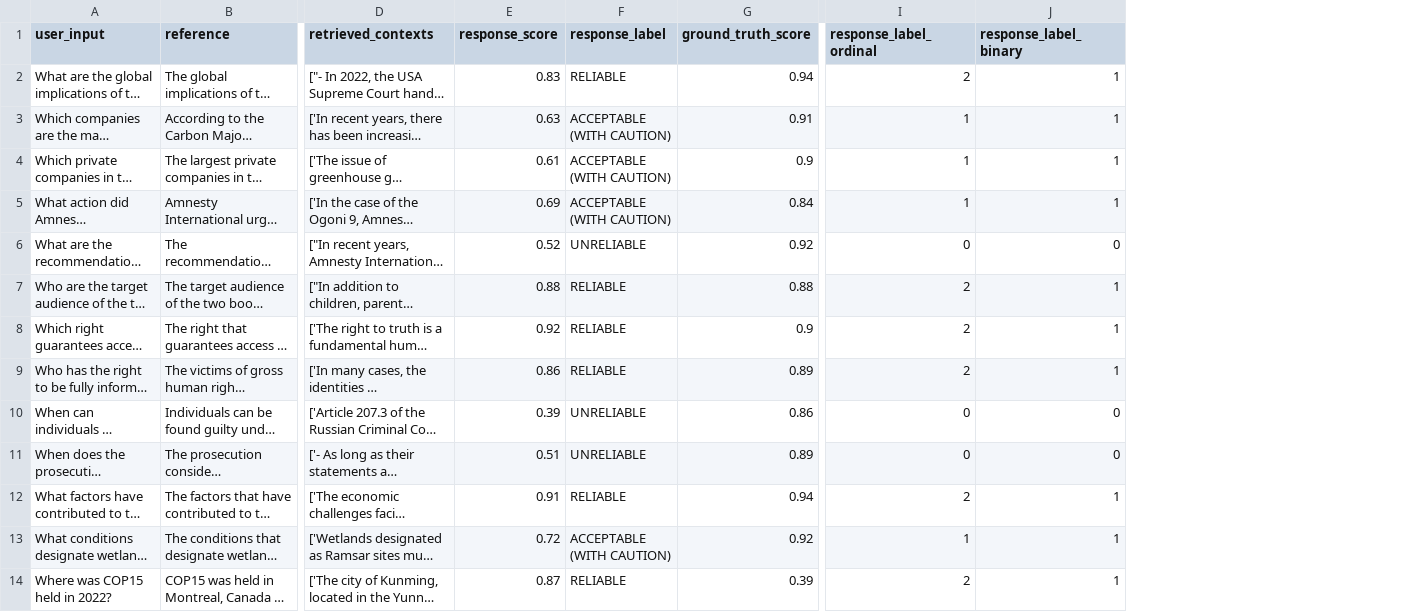
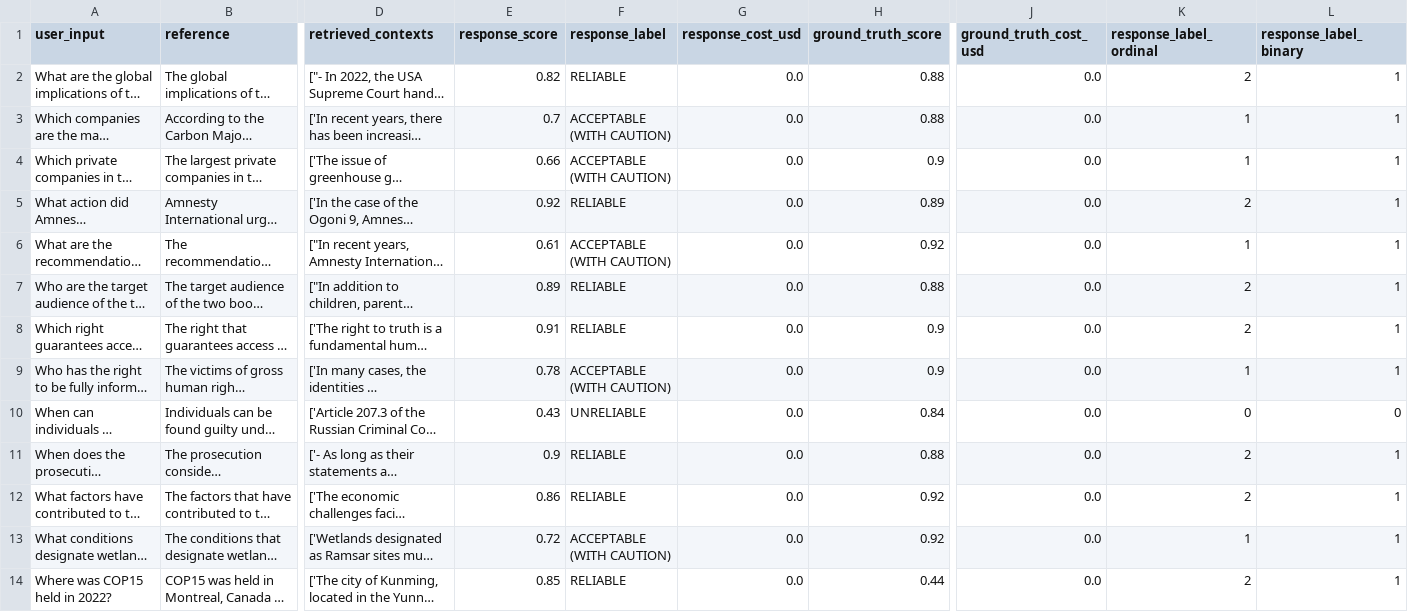
Before and after one commit to Aaryanverma/trustifai, a CSV file: benchmarks/amnesty_qa/benchmark_results.csv, drawn as a sheet; only a part is shown, gaps mark what is left out; long unchanged cells end in …; addresses are those after the commit; the diff covers the shown part only; the diff names each change by its address in the sheet, - before the commit and + after, or states it on an @@ line.

```diff
--- a/benchmarks/amnesty_qa/benchmark_results.csv
+++ b/benchmarks/amnesty_qa/benchmark_results.csv
+column G (response_cost_usd), rows 2-14: all 0.0
+column J (ground_truth_cost_usd), rows 2-14: all 0.0
-E2 (response_score): 0.83
+E2 (response_score): 0.82
-H2 (ground_truth_score): 0.94
+H2 (ground_truth_score): 0.88
-E3 (response_score): 0.63
+E3 (response_score): 0.7
-H3 (ground_truth_score): 0.91
+H3 (ground_truth_score): 0.88
-E4 (response_score): 0.61
+E4 (response_score): 0.66
-E5 (response_score): 0.69
+E5 (response_score): 0.92
-F5 (response_label): ACCEPTABLE (WITH CAUTION)
+F5 (response_label): RELIABLE
-H5 (ground_truth_score): 0.84
+H5 (ground_truth_score): 0.89
-K5 (response_label_ordinal): 1
+K5 (response_label_ordinal): 2
-E6 (response_score): 0.52
+E6 (response_score): 0.61
-F6 (response_label): UNRELIABLE
+F6 (response_label): ACCEPTABLE (WITH CAUTION)
-K6 (response_label_ordinal): 0
+K6 (response_label_ordinal): 1
-L6 (response_label_binary): 0
+L6 (response_label_binary): 1
-E7 (response_score): 0.88
+E7 (response_score): 0.89
-E8 (response_score): 0.92
+E8 (response_score): 0.91
-E9 (response_score): 0.86
+E9 (response_score): 0.78
-F9 (response_label): RELIABLE
+F9 (response_label): ACCEPTABLE (WITH CAUTION)
-H9 (ground_truth_score): 0.89
+H9 (ground_truth_score): 0.9
-K9 (response_label_ordinal): 2
+K9 (response_label_ordinal): 1
-E10 (response_score): 0.39
+E10 (response_score): 0.43
-H10 (ground_truth_score): 0.86
+H10 (ground_truth_score): 0.84
-E11 (response_score): 0.51
+E11 (response_score): 0.9
-F11 (response_label): UNRELIABLE
+F11 (response_label): RELIABLE
-H11 (ground_truth_score): 0.89
+H11 (ground_truth_score): 0.88
-K11 (response_label_ordinal): 0
+K11 (response_label_ordinal): 2
-L11 (response_label_binary): 0
+L11 (response_label_binary): 1
-E12 (response_score): 0.91
+E12 (response_score): 0.86
-H12 (ground_truth_score): 0.94
+H12 (ground_truth_score): 0.92
-E14 (response_score): 0.87
+E14 (response_score): 0.85
-H14 (ground_truth_score): 0.39
+H14 (ground_truth_score): 0.44
```
Also changed, not shown: 14 edited cells elsewhere in this file, 16 other files.
